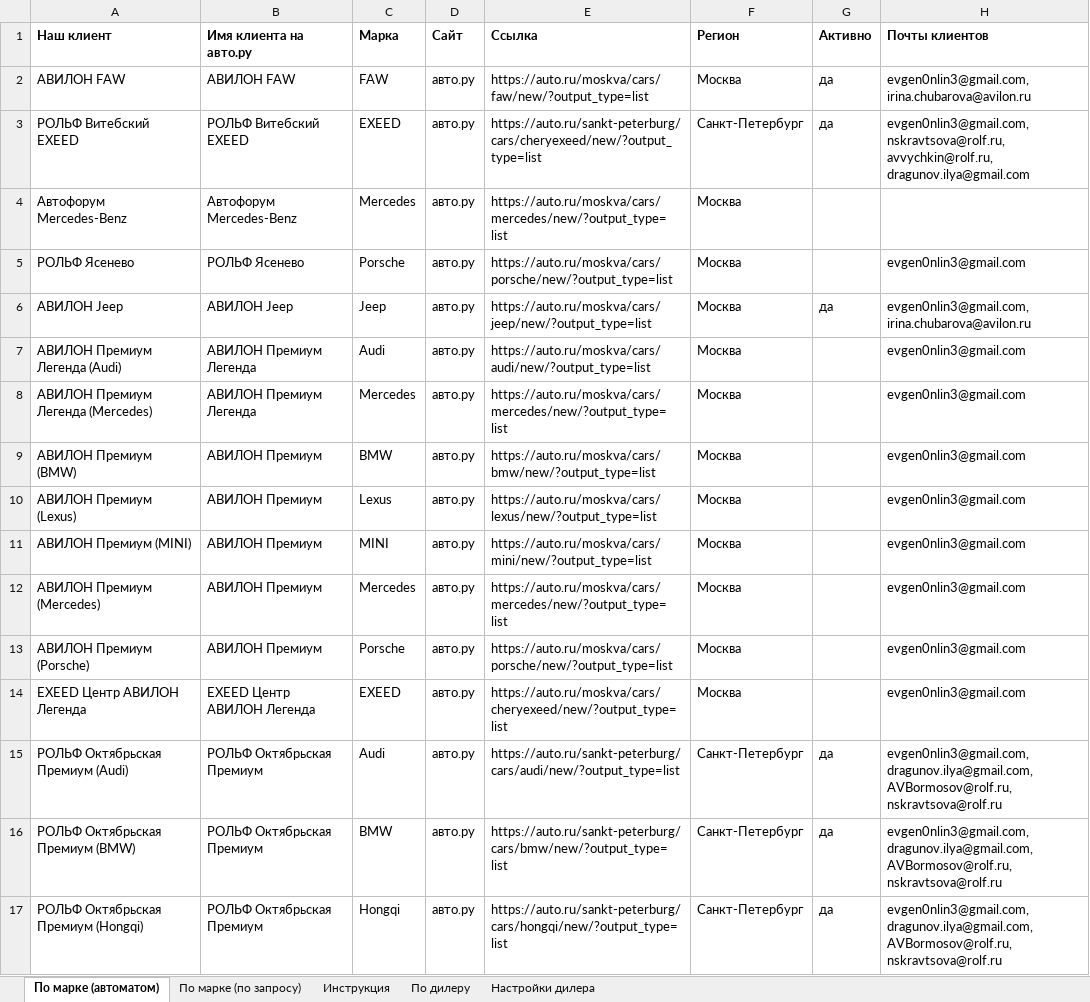
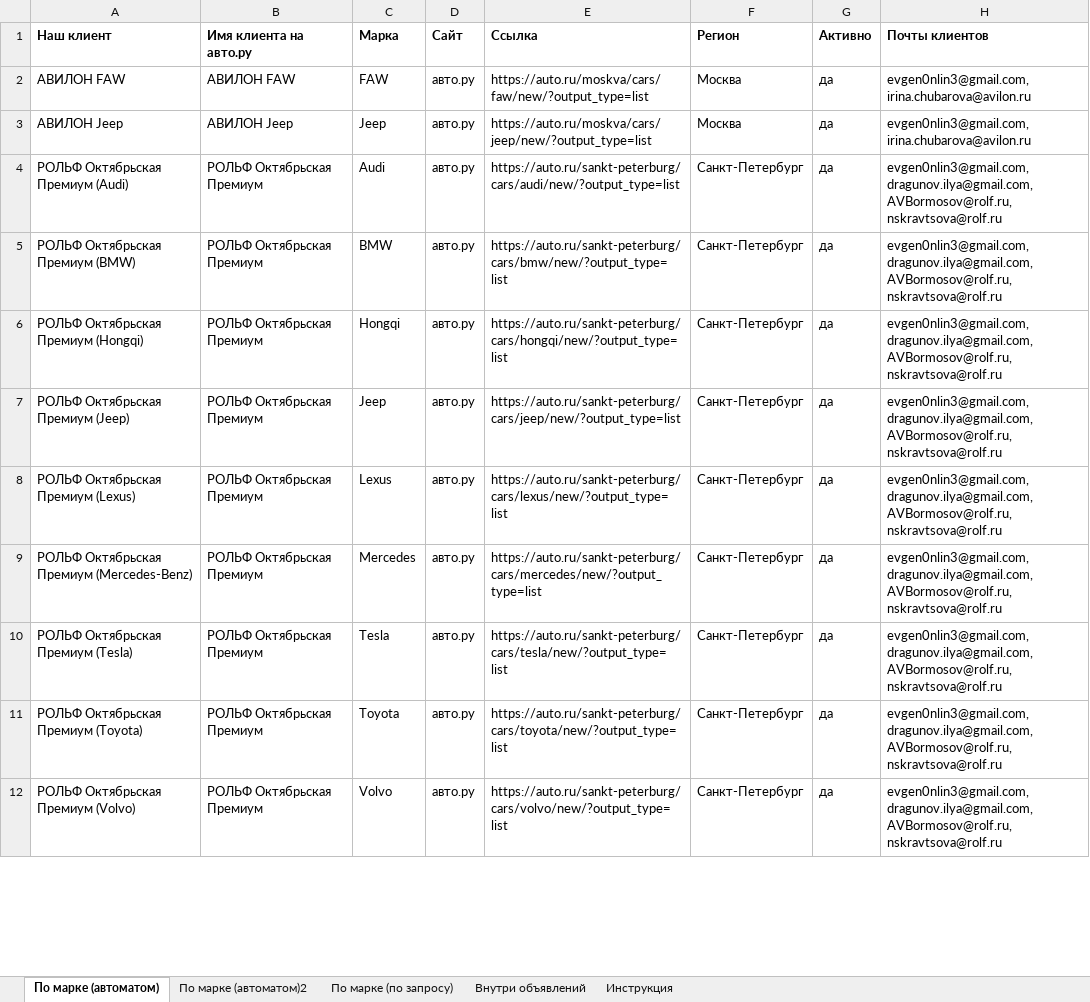
Before and after one commit to Online-Idea/autoru_parser, an Excel workbook: start.xlsx, sheet По марке (автоматом), drawn as a sheet; only a part is shown; the shorter side is filled out with more unchanged rows; values as stored, in another font and other column widths than the file's, no borders; removed rows and columns are numbered as before the commit, all else as after; the diff covers the shown part only; the diff names each change by its address in the sheet, - before the commit and + after, or states it on an @@ line.

```diff
--- a/start.xlsx (sheet По марке (автоматом))
+++ b/start.xlsx (sheet По марке (автоматом))
-sheet tab: По дилеру
-sheet tab: Настройки дилера
+sheet tab: По марке (автоматом)2
+sheet tab: Внутри объявлений
-row 3: РОЛЬФ Витебский EXEED | РОЛЬФ Витебский EXEED | EXEED | авто.ру | https://auto.ru/sankt-peterburg/cars/cheryexeed/new/?output_type=list | Санкт-Петербург | да | evgen0nlin3@gmail.com, nskravtsova@rolf.ru, avvychkin@rolf.ru, dragunov.ilya@gmail.com
-row 4: Автофорум Mercedes-Benz | Автофорум Mercedes-Benz | Mercedes | авто.ру | https://auto.ru/moskva/cars/mercedes/new/?output_type=list | Москва
-row 5: РОЛЬФ Ясенево | РОЛЬФ Ясенево | Porsche | авто.ру | https://auto.ru/moskva/cars/porsche/new/?output_type=list | Москва |  | evgen0nlin3@gmail.com
-row 7: АВИЛОН Премиум Легенда (Audi) | АВИЛОН Премиум Легенда | Audi | авто.ру | https://auto.ru/moskva/cars/audi/new/?output_type=list | Москва |  | evgen0nlin3@gmail.com
-row 8: АВИЛОН Премиум Легенда (Mercedes) | АВИЛОН Премиум Легенда | Mercedes | авто.ру | https://auto.ru/moskva/cars/mercedes/new/?output_type=list | Москва |  | evgen0nlin3@gmail.com
-row 9: АВИЛОН Премиум (BMW) | АВИЛОН Премиум | BMW | авто.ру | https://auto.ru/moskva/cars/bmw/new/?output_type=list | Москва |  | evgen0nlin3@gmail.com
-row 10: АВИЛОН Премиум (Lexus) | АВИЛОН Премиум | Lexus | авто.ру | https://auto.ru/moskva/cars/lexus/new/?output_type=list | Москва |  | evgen0nlin3@gmail.com
-row 11: АВИЛОН Премиум (MINI) | АВИЛОН Премиум | MINI | авто.ру | https://auto.ru/moskva/cars/mini/new/?output_type=list | Москва |  | evgen0nlin3@gmail.com
-row 12: АВИЛОН Премиум (Mercedes) | АВИЛОН Премиум | Mercedes | авто.ру | https://auto.ru/moskva/cars/mercedes/new/?output_type=list | Москва |  | evgen0nlin3@gmail.com
-row 13: АВИЛОН Премиум (Porsche) | АВИЛОН Премиум | Porsche | авто.ру | https://auto.ru/moskva/cars/porsche/new/?output_type=list | Москва |  | evgen0nlin3@gmail.com
-row 14: EXEED Центр АВИЛОН Легенда | EXEED Центр АВИЛОН Легенда | EXEED | авто.ру | https://auto.ru/moskva/cars/cheryexeed/new/?output_type=list | Москва |  | evgen0nlin3@gmail.com
```
Also changed, not shown: 89 added rows, 88 removed rows and 16 edited cells elsewhere in this sheet, sheet По марке (по запросу), after_pandas.xlsx, 21 other files.
